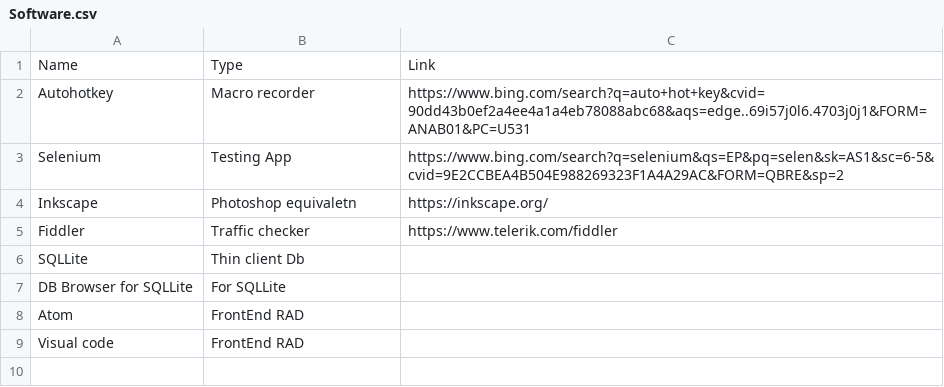
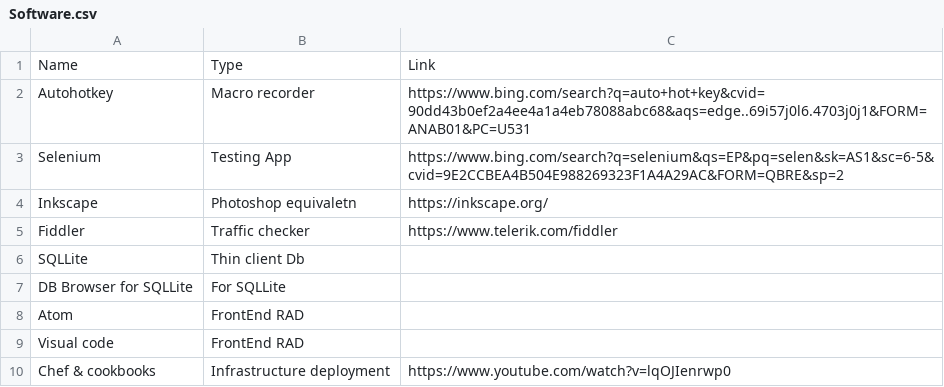
Before and after one commit to joseph-jose/Base, a CSV file: Software/Software.csv, drawn as a sheet.

Commit message:
Update Software.csv

```diff
--- a/Software/Software.csv
+++ b/Software/Software.csv
@@ -9 +9,2 @@ Atom,FrontEnd RAD,
 Visual code,FrontEnd RAD,
+Chef & cookbooks, Infrastructure deployment , https://www.youtube.com/watch?v=lqOJIenrwp0
```
